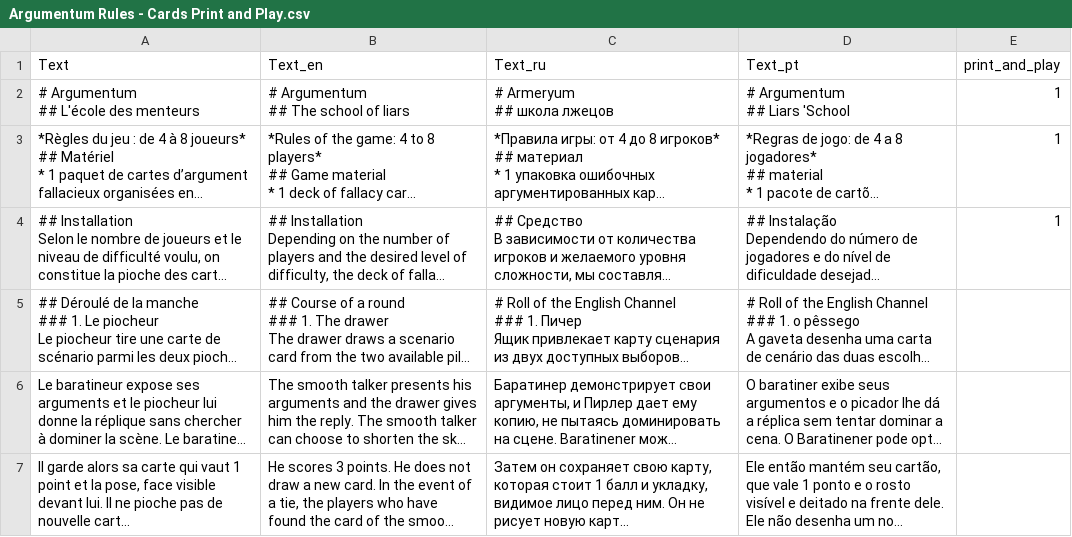
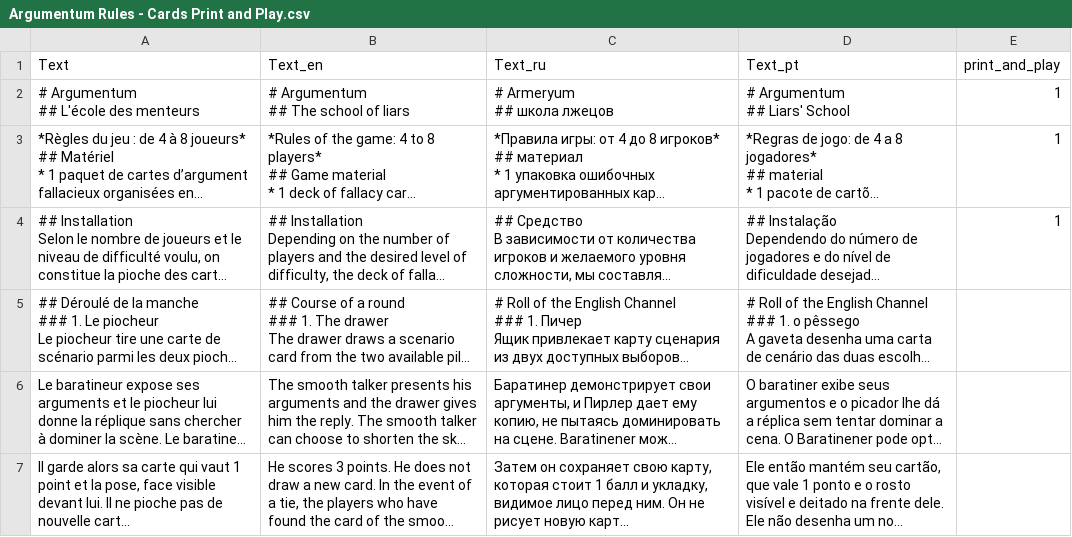
Before and after one commit to ArgumentumGames/Argumentum, a CSV file: Cards/Rules/Argumentum Rules - Cards Print and Play.csv, drawn as a sheet; long unchanged cells end in …; ↵ is a line break in a cell; the diff names each change by its address in the sheet, - before the commit and + after, or states it on an @@ line.

```diff
--- a/Cards/Rules/Argumentum Rules - Cards Print and Play.csv
+++ b/Cards/Rules/Argumentum Rules - Cards Print and Play.csv
-D2 (Text_pt): # Argumentum ↵ ## Liars 'School
+D2 (Text_pt): # Argumentum ↵ ## Liars' School
```
Also changed, not shown: Cards/Rules/Argumentum Rules - Cards.csv, Cards/Scenarii/Argumentum Scenarii - Cards.csv, 1 other file.
